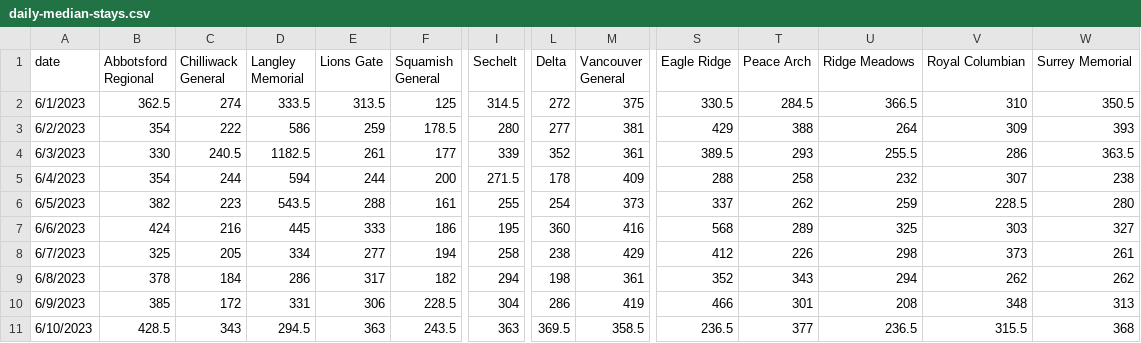
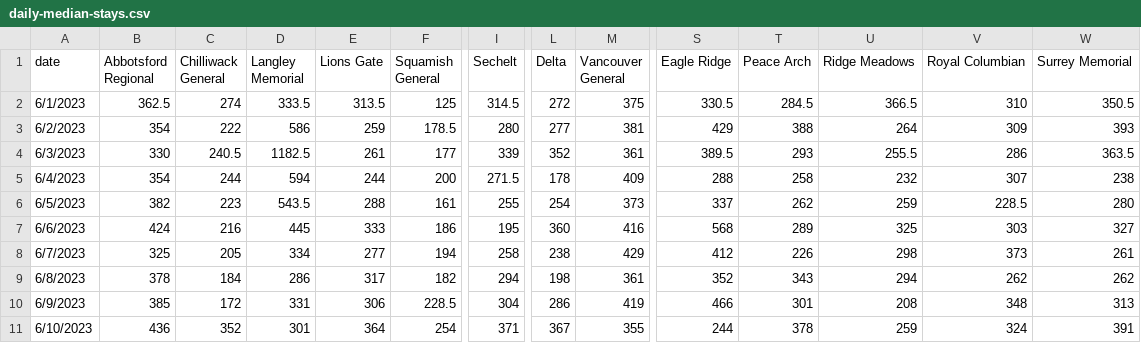
Before and after one commit to vs-postmedia/er-wait-time-scraper, a CSV file: data/daily-median-stays.csv, drawn as a sheet; only a part is shown, gaps mark what is left out; the diff names each change by its address in the sheet, - before the commit and + after, or states it on an @@ line.

```diff
--- a/data/daily-median-stays.csv
+++ b/data/daily-median-stays.csv
-B11 (Abbotsford Regional): 428.5
+B11 (Abbotsford Regional): 436
-C11 (Chilliwack General): 343
+C11 (Chilliwack General): 352
-D11 (Langley Memorial): 294.5
+D11 (Langley Memorial): 301
-E11 (Lions Gate): 363
+E11 (Lions Gate): 364
-F11 (Squamish General): 243.5
+F11 (Squamish General): 254
-I11 (Sechelt): 363
+I11 (Sechelt): 371
-L11 (Delta): 369.5
+L11 (Delta): 367
-M11 (Vancouver General): 358.5
+M11 (Vancouver General): 355
-S11 (Eagle Ridge): 236.5
+S11 (Eagle Ridge): 244
-T11 (Peace Arch): 377
+T11 (Peace Arch): 378
-U11 (Ridge Meadows): 236.5
+U11 (Ridge Meadows): 259
-V11 (Royal Columbian): 315.5
+V11 (Royal Columbian): 324
-W11 (Surrey Memorial): 368
+W11 (Surrey Memorial): 391
```
Also changed, not shown: data/daily-median-waits.csv, data/data.csv, 1 other file.
